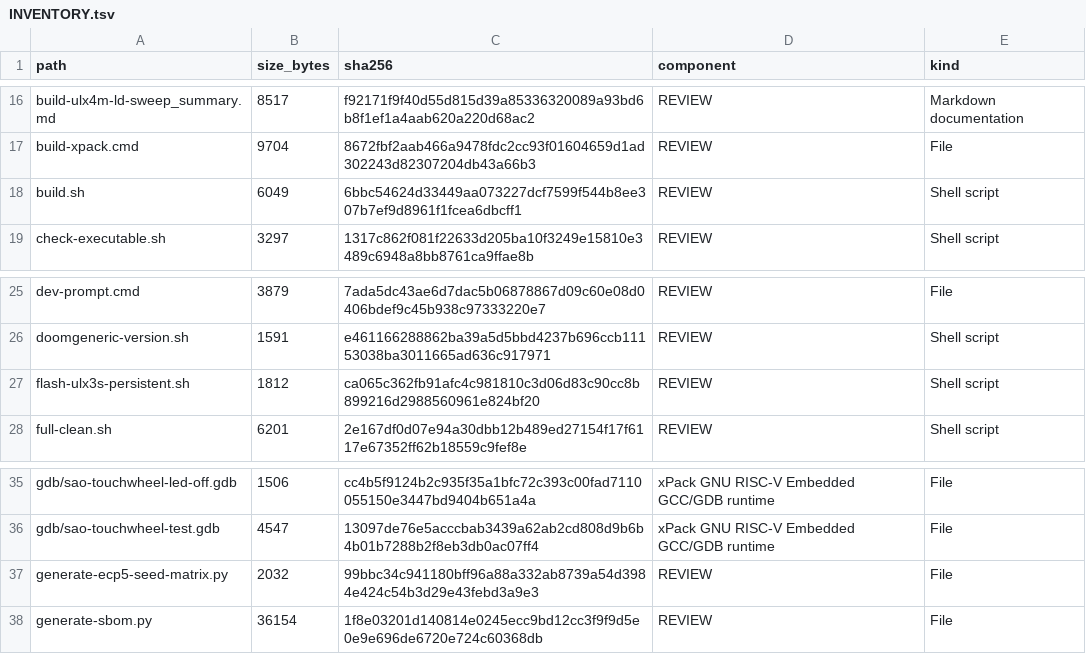
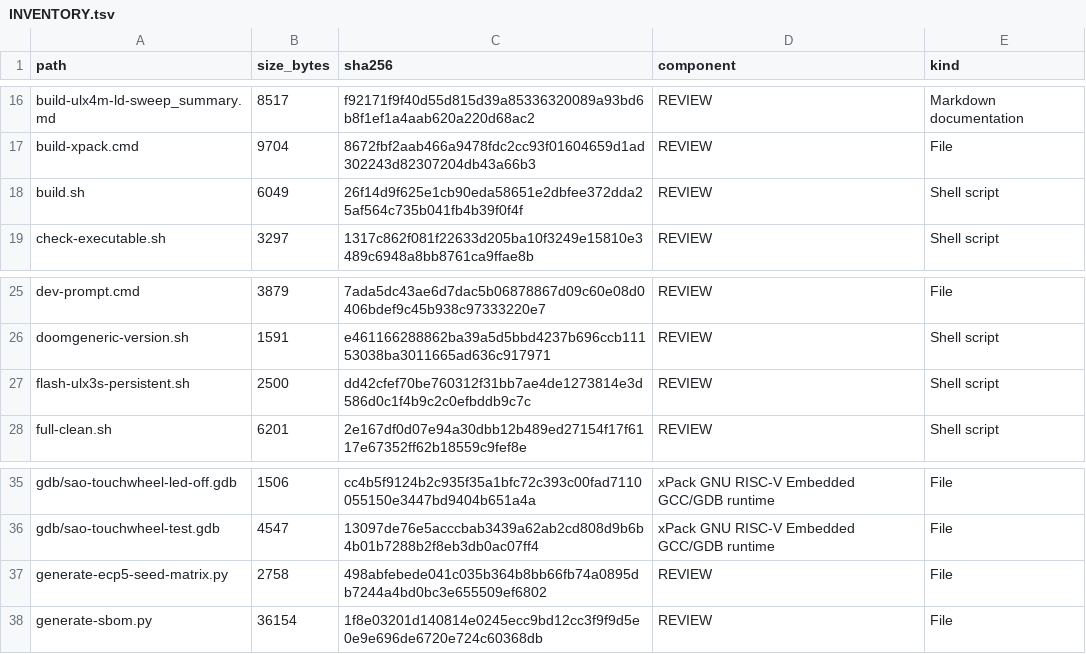
Before and after one commit to gojimmypi/Hazard3-Doom, a TSV file: scripts/INVENTORY.tsv, drawn as a sheet; only a part is shown, gaps mark what is left out; the diff covers the shown part only.

```diff
--- a/scripts/INVENTORY.tsv
+++ b/scripts/INVENTORY.tsv
@@ -17,3 +17,3 @@ build-ulx4m-ld-sweep_summary.md	8517	f92171f9f40d55d815d39a85336320089a93bd6b8f1
 build-xpack.cmd	9704	8672fbf2aab466a9478fdc2cc93f01604659d1ad302243d82307204db43a66b3	REVIEW	File
-build.sh	6049	6bbc54624d33449aa073227dcf7599f544b8ee307b7ef9d8961f1fcea6dbcff1	REVIEW	Shell script
+build.sh	6049	26f14d9f625e1cb90eda58651e2dbfee372dda25af564c735b041fb4b39f0f4f	REVIEW	Shell script
 check-executable.sh	3297	1317c862f081f22633d205ba10f3249e15810e3489c6948a8bb8761ca9ffae8b	REVIEW	Shell script
@@ -26,3 +26,3 @@ dev-prompt.cmd	3879	7ada5dc43ae6d7dac5b06878867d09c60e08d0406bdef9c45b938c973332
 doomgeneric-version.sh	1591	e461166288862ba39a5d5bbd4237b696ccb11153038ba3011665ad636c917971	REVIEW	Shell script
-flash-ulx3s-persistent.sh	1812	ca065c362fb91afc4c981810c3d06d83c90cc8b899216d2988560961e824bf20	REVIEW	Shell script
+flash-ulx3s-persistent.sh	2500	dd42cfef70be760312f31bb7ae4de1273814e3d586d0c1f4b9c2c0efbddb9c7c	REVIEW	Shell script
 full-clean.sh	6201	2e167df0d07e94a30dbb12b489ed27154f17f6117e67352ff62b18559c9fef8e	REVIEW	Shell script
@@ -36,3 +36,3 @@ gdb/sao-touchwheel-led-off.gdb	1506	cc4b5f9124b2c935f35a1bfc72c393c00fad71100551
 gdb/sao-touchwheel-test.gdb	4547	13097de76e5acccbab3439a62ab2cd808d9b6b4b01b7288b2f8eb3db0ac07ff4	xPack GNU RISC-V Embedded GCC/GDB runtime	File
-generate-ecp5-seed-matrix.py	2032	99bbc34c941180bff96a88a332ab8739a54d3984e424c54b3d29e43febd3a9e3	REVIEW	File
+generate-ecp5-seed-matrix.py	2758	498abfebede041c035b364b8bb66fb74a0895db7244a4bd0bc3e655509ef6802	REVIEW	File
 generate-sbom.py	36154	1f8e03201d140814e0245ecc9bd12cc3f9f9d5e0e9e696de6720e724c60368db	REVIEW	File
```
Also changed, not shown: 1 added row and 17 edited cells elsewhere in this file, bin/INVENTORY.tsv, 34 other files.
